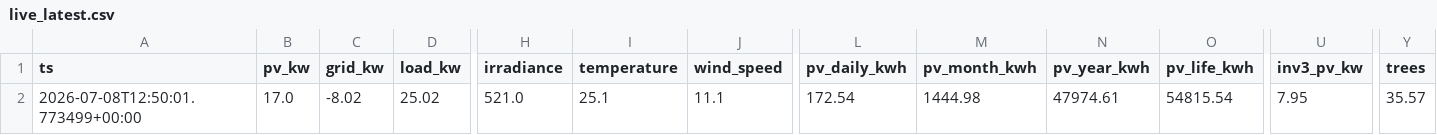
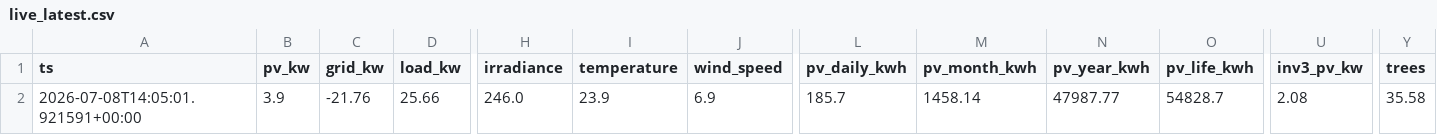
Before and after one commit to ruanvanheerden97/voltano-millenial-billing, a CSV file: live_latest.csv, drawn as a sheet; only a part is shown, gaps mark what is left out; the diff covers the shown part only; the diff names each change by its address in the sheet, - before the commit and + after, or states it on an @@ line.

```diff
--- a/live_latest.csv
+++ b/live_latest.csv
-A2 (ts): 2026-07-08T12:50:01.773499+00:00
+A2 (ts): 2026-07-08T14:05:01.921591+00:00
-B2 (pv_kw): 17.0
+B2 (pv_kw): 3.9
-C2 (grid_kw): -8.02
+C2 (grid_kw): -21.76
-D2 (load_kw): 25.02
+D2 (load_kw): 25.66
-H2 (irradiance): 521.0
+H2 (irradiance): 246.0
-I2 (temperature): 25.1
+I2 (temperature): 23.9
-J2 (wind_speed): 11.1
+J2 (wind_speed): 6.9
-L2 (pv_daily_kwh): 172.54
+L2 (pv_daily_kwh): 185.7
-M2 (pv_month_kwh): 1444.98
+M2 (pv_month_kwh): 1458.14
-N2 (pv_year_kwh): 47974.61
+N2 (pv_year_kwh): 47987.77
-O2 (pv_life_kwh): 54815.54
+O2 (pv_life_kwh): 54828.7
-U2 (inv3_pv_kw): 7.95
+U2 (inv3_pv_kw): 2.08
-Y2 (trees): 35.57
+Y2 (trees): 35.58
```
Also changed, not shown: 8 edited cells elsewhere in this file, live_history.csv.
